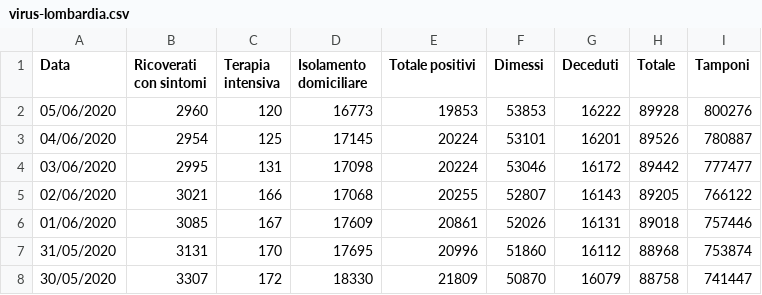
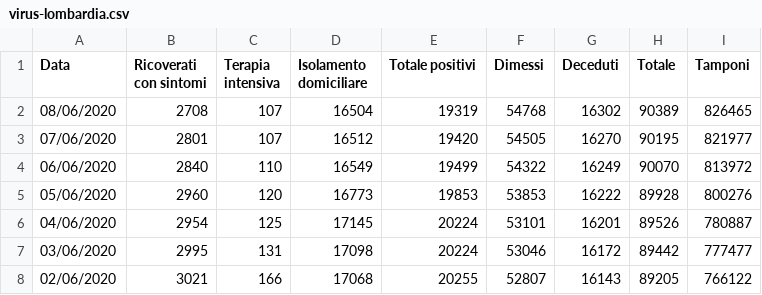
Before and after one commit to p-giovanni/Statistics, a CSV file: data/virus-lombardia.csv, drawn as a sheet; only a part is shown; the shorter side is filled out with more unchanged rows.

Commit message:
New data.

```diff
--- a/data/virus-lombardia.csv
+++ b/data/virus-lombardia.csv
@@ -1,2 +1,5 @@
 Data,Ricoverati con sintomi,Terapia intensiva,Isolamento domiciliare,Totale positivi,Dimessi,Deceduti,Totale,Tamponi
+08/06/2020,2708, 107, 16504,19319,54768,16302,90389,826465
+07/06/2020,2801 ,107, 16512,19420,54505,16270,90195,821977
+06/06/2020,2840, 110, 16549,19499,54322,16249,90070,813972
 05/06/2020,2960 ,120 ,16773,19853,53853,16222,89928,800276
```
Also changed, not shown: data/virus-it.csv, data/virus-provincia.csv, 17 other files.
